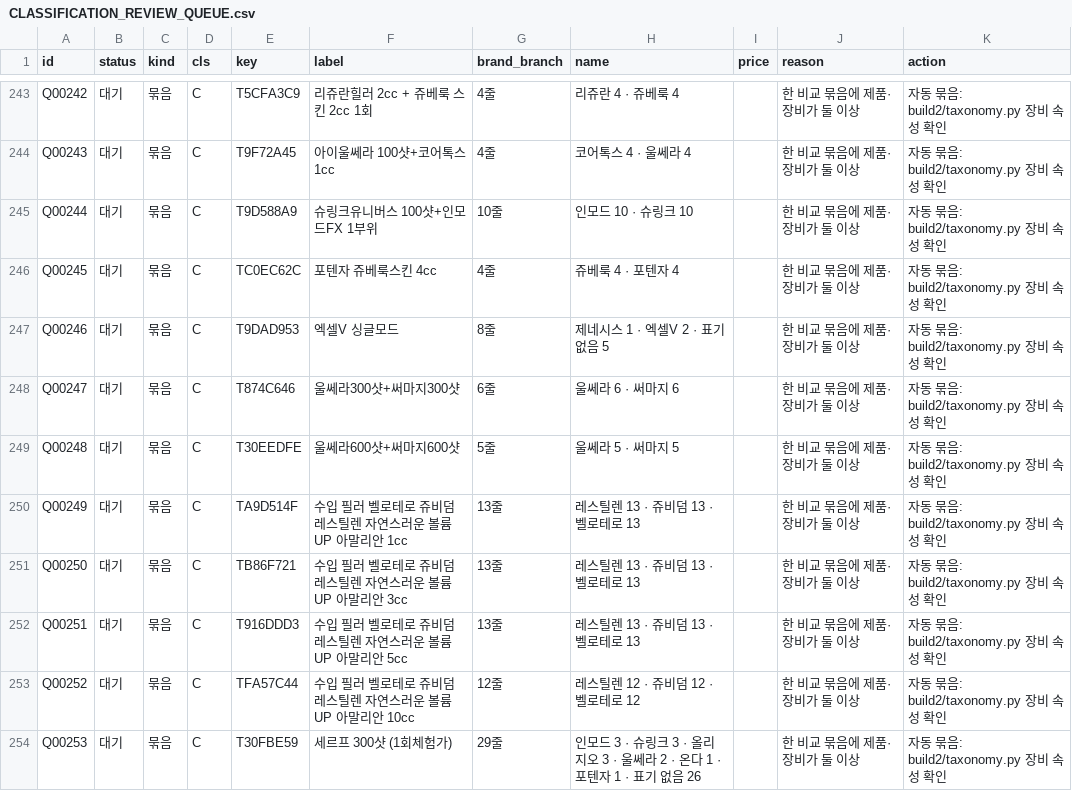
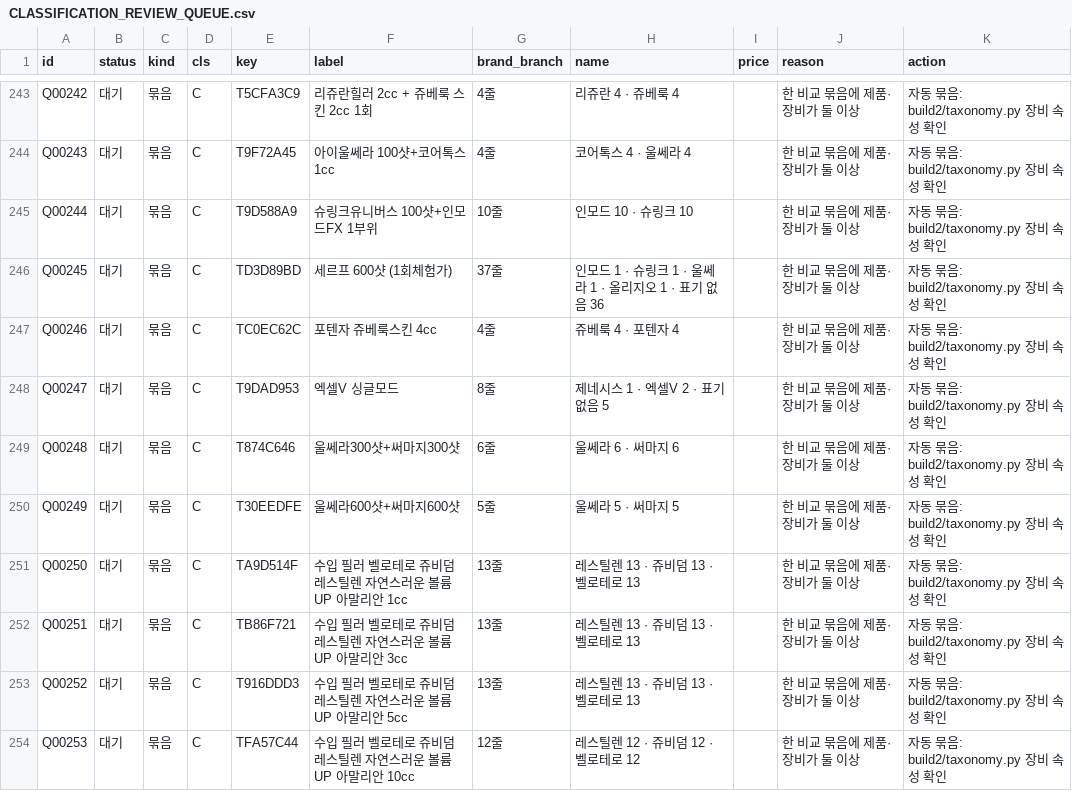
Before and after one commit to lsy2825/skin, a CSV file: docs/CLASSIFICATION_REVIEW_QUEUE.csv, drawn as a sheet; only a part is shown, gaps mark what is left out; the diff covers the shown part only.

```diff
--- a/docs/CLASSIFICATION_REVIEW_QUEUE.csv
+++ b/docs/CLASSIFICATION_REVIEW_QUEUE.csv
@@ -245,10 +245,10 @@ Q00243,대기,묶음,C,T9F72A45,아이울쎄라 100샷+코어톡스 1cc,4줄,코
 Q00244,대기,묶음,C,T9D588A9,슈링크유니버스 100샷+인모드FX 1부위,10줄,인모드 10 · 슈링크 10,,한 비교 묶음에 제품·장비가 둘 이상,자동 묶음: build2/taxonomy.py 장비 속성 확인
-Q00245,대기,묶음,C,TC0EC62C,포텐자 쥬베룩스킨 4cc,4줄,쥬베룩 4 · 포텐자 4,,한 비교 묶음에 제품·장비가 둘 이상,자동 묶음: build2/taxonomy.py 장비 속성 확인
-Q00246,대기,묶음,C,T9DAD953,엑셀V 싱글모드,8줄,제네시스 1 · 엑셀V 2 · 표기 없음 5,,한 비교 묶음에 제품·장비가 둘 이상,자동 묶음: build2/taxonomy.py 장비 속성 확인
-Q00247,대기,묶음,C,T874C646,울쎄라300샷+써마지300샷,6줄,울쎄라 6 · 써마지 6,,한 비교 묶음에 제품·장비가 둘 이상,자동 묶음: build2/taxonomy.py 장비 속성 확인
-Q00248,대기,묶음,C,T30EEDFE,울쎄라600샷+써마지600샷,5줄,울쎄라 5 · 써마지 5,,한 비교 묶음에 제품·장비가 둘 이상,자동 묶음: build2/taxonomy.py 장비 속성 확인
-Q00249,대기,묶음,C,TA9D514F,수입 필러 벨로테로 쥬비덤 레스틸렌 자연스러운 볼륨 UP 아말리안 1cc,13줄,레스틸렌 13 · 쥬비덤 13 · 벨로테로 13,,한 비교 묶음에 제품·장비가 둘 이상,자동 묶음: build2/taxonomy.py 장비 속성 확인
-Q00250,대기,묶음,C,TB86F721,수입 필러 벨로테로 쥬비덤 레스틸렌 자연스러운 볼륨 UP 아말리안 3cc,13줄,레스틸렌 13 · 쥬비덤 13 · 벨로테로 13,,한 비교 묶음에 제품·장비가 둘 이상,자동 묶음: build2/taxonomy.py 장비 속성 확인
-Q00251,대기,묶음,C,T916DDD3,수입 필러 벨로테로 쥬비덤 레스틸렌 자연스러운 볼륨 UP 아말리안 5cc,13줄,레스틸렌 13 · 쥬비덤 13 · 벨로테로 13,,한 비교 묶음에 제품·장비가 둘 이상,자동 묶음: build2/taxonomy.py 장비 속성 확인
-Q00252,대기,묶음,C,TFA57C44,수입 필러 벨로테로 쥬비덤 레스틸렌 자연스러운 볼륨 UP 아말리안 10cc,12줄,레스틸렌 12 · 쥬비덤 12 · 벨로테로 12,,한 비교 묶음에 제품·장비가 둘 이상,자동 묶음: build2/taxonomy.py 장비 속성 확인
-Q00253,대기,묶음,C,T30FBE59,세르프 300샷 (1회체험가),29줄,인모드 3 · 슈링크 3 · 올리지오 3 · 울쎄라 2 · 온다 1 · 포텐자 1 · 표기 없음 26,,한 비교 묶음에 제품·장비가 둘 이상,자동 묶음: build2/taxonomy.py 장비 속성 확인
+Q00245,대기,묶음,C,TD3D89BD,세르프 600샷 (1회체험가),37줄,인모드 1 · 슈링크 1 · 울쎄라 1 · 올리지오 1 · 표기 없음 36,,한 비교 묶음에 제품·장비가 둘 이상,자동 묶음: build2/taxonomy.py 장비 속성 확인
+Q00246,대기,묶음,C,TC0EC62C,포텐자 쥬베룩스킨 4cc,4줄,쥬베룩 4 · 포텐자 4,,한 비교 묶음에 제품·장비가 둘 이상,자동 묶음: build2/taxonomy.py 장비 속성 확인
+Q00247,대기,묶음,C,T9DAD953,엑셀V 싱글모드,8줄,제네시스 1 · 엑셀V 2 · 표기 없음 5,,한 비교 묶음에 제품·장비가 둘 이상,자동 묶음: build2/taxonomy.py 장비 속성 확인
+Q00248,대기,묶음,C,T874C646,울쎄라300샷+써마지300샷,6줄,울쎄라 6 · 써마지 6,,한 비교 묶음에 제품·장비가 둘 이상,자동 묶음: build2/taxonomy.py 장비 속성 확인
+Q00249,대기,묶음,C,T30EEDFE,울쎄라600샷+써마지600샷,5줄,울쎄라 5 · 써마지 5,,한 비교 묶음에 제품·장비가 둘 이상,자동 묶음: build2/taxonomy.py 장비 속성 확인
+Q00250,대기,묶음,C,TA9D514F,수입 필러 벨로테로 쥬비덤 레스틸렌 자연스러운 볼륨 UP 아말리안 1cc,13줄,레스틸렌 13 · 쥬비덤 13 · 벨로테로 13,,한 비교 묶음에 제품·장비가 둘 이상,자동 묶음: build2/taxonomy.py 장비 속성 확인
+Q00251,대기,묶음,C,TB86F721,수입 필러 벨로테로 쥬비덤 레스틸렌 자연스러운 볼륨 UP 아말리안 3cc,13줄,레스틸렌 13 · 쥬비덤 13 · 벨로테로 13,,한 비교 묶음에 제품·장비가 둘 이상,자동 묶음: build2/taxonomy.py 장비 속성 확인
+Q00252,대기,묶음,C,T916DDD3,수입 필러 벨로테로 쥬비덤 레스틸렌 자연스러운 볼륨 UP 아말리안 5cc,13줄,레스틸렌 13 · 쥬비덤 13 · 벨로테로 13,,한 비교 묶음에 제품·장비가 둘 이상,자동 묶음: build2/taxonomy.py 장비 속성 확인
+Q00253,대기,묶음,C,TFA57C44,수입 필러 벨로테로 쥬비덤 레스틸렌 자연스러운 볼륨 UP 아말리안 10cc,12줄,레스틸렌 12 · 쥬비덤 12 · 벨로테로 12,,한 비교 묶음에 제품·장비가 둘 이상,자동 묶음: build2/taxonomy.py 장비 속성 확인
```
Also changed, not shown: 1 added row, 1 removed row and 15 edited cells elsewhere in this file, docs/PRODUCT_ALIAS_MAPPING.csv, 5 other files.
